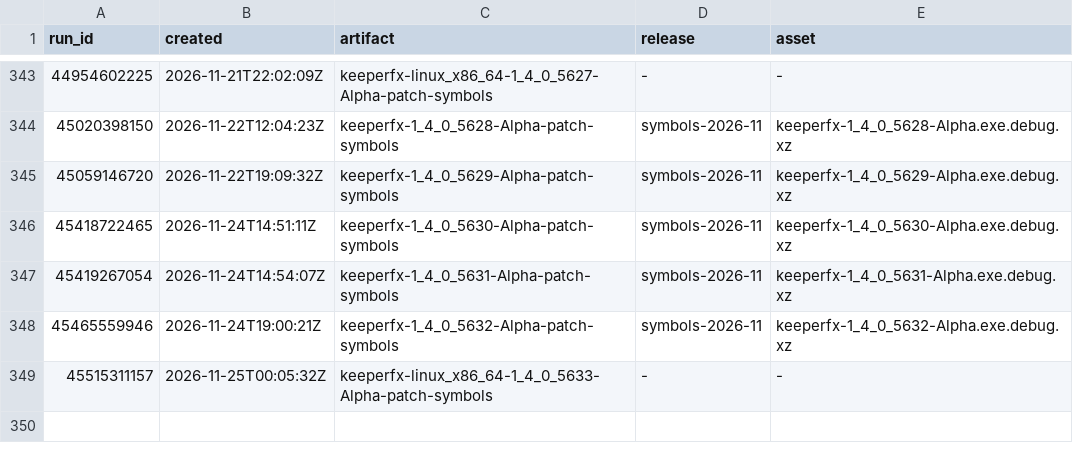
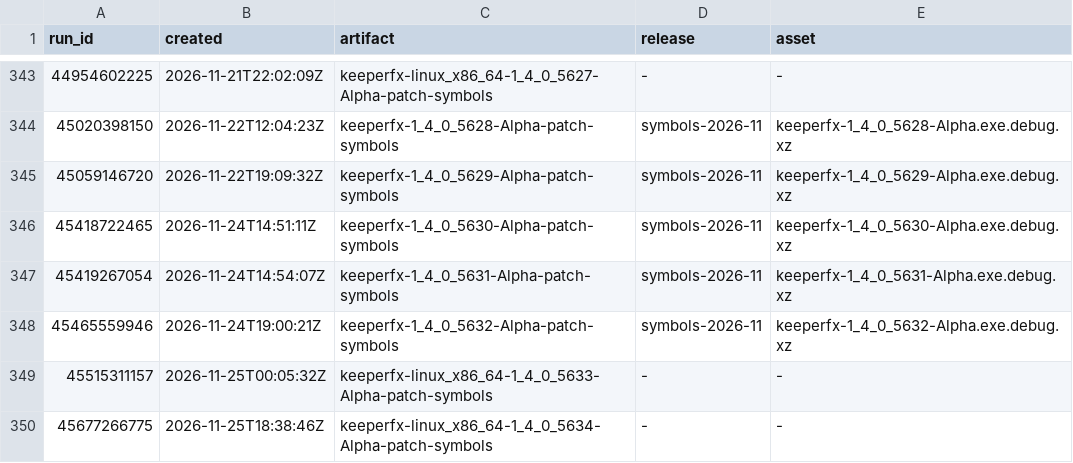
Before and after one commit to dkfans/keeperfx-symbols, a TSV file: index.tsv, drawn as a sheet; only a part is shown, gaps mark what is left out.

```diff
--- a/index.tsv
+++ b/index.tsv
@@ -349 +349,2 @@ run_id	created	artifact	release	asset
 45515311157	2026-11-25T00:05:32Z	keeperfx-linux_x86_64-1_4_0_5633-Alpha-patch-symbols	-	-
+45677266775	2026-11-25T18:38:46Z	keeperfx-linux_x86_64-1_4_0_5634-Alpha-patch-symbols	-	-
```
